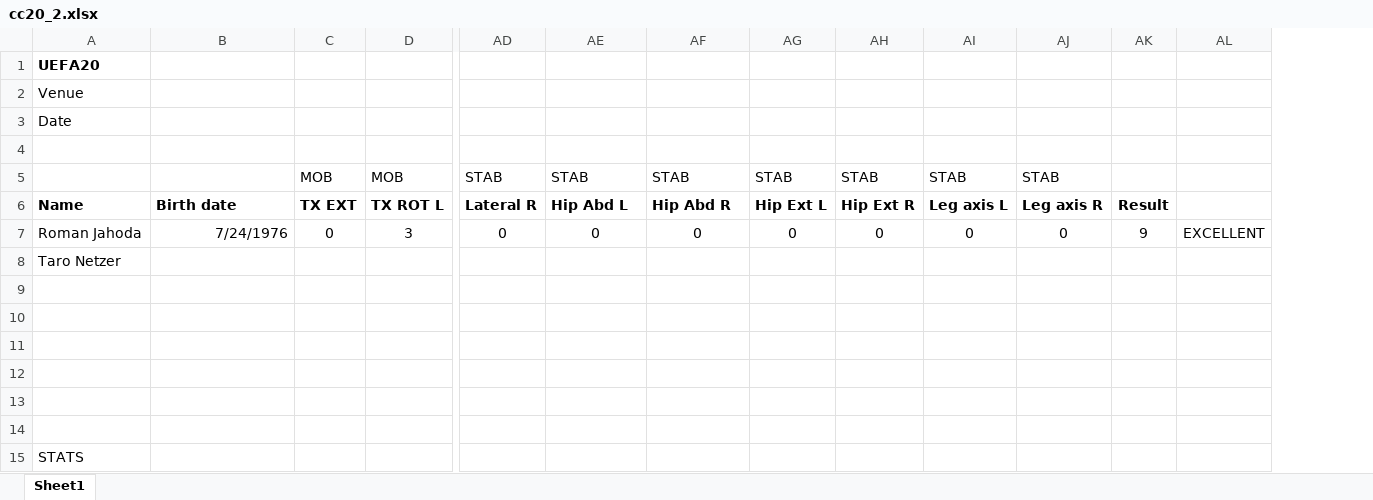
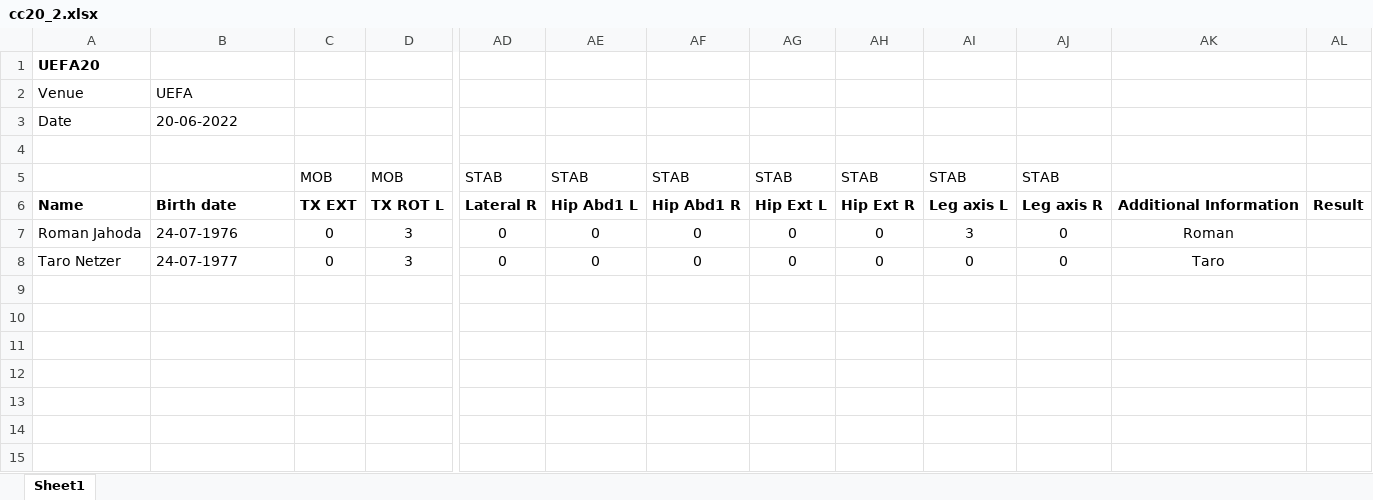
Before and after one commit to aliguliyev/complex-core-project, an Excel workbook: Stage 1.1/src/cc20_2.xlsx, sheet Sheet1, drawn as a sheet; only a part is shown, gaps mark what is left out; values as stored, in another font and other column widths than the file's, no borders; removed rows and columns are numbered as before the commit, all else as after; rows hold the shown columns only; the diff names each change by its address in the sheet, - before the commit and + after, or states it on an @@ line.

```diff
--- a/Stage 1.1/src/cc20_2.xlsx (sheet Sheet1)
+++ b/Stage 1.1/src/cc20_2.xlsx (sheet Sheet1)
+column AK, rows 6-8: Additional Information | Roman | Taro
-column AL, row 7: EXCELLENT
-B2: (empty)
+B2: UEFA
-B3: (empty)
+B3: 20-06-2022
-AE6: Hip Abd L
+AE6: Hip Abd1 L
-AF6: Hip Abd R
+AF6: Hip Abd1 R
-B7: 7/24/1976
+B7: 24-07-1976
-B7 alignment: right
+B7 alignment: left
-AI7: 0
+AI7: 3
-AL7: 9
+AL7: (empty)
-row 8: Taro Netzer
-row 8: (empty)
+row 8: Taro Netzer | 24-07-1977 | 0 | 3 | 0 | 0 | 0 | 0 | 0 | 0 | 0 | Taro
-row 10: (empty)
-row 11: (empty)
-row 12: (empty)
-row 13: (empty)
-row 14: (empty)
-row 15: STATS
```
Also changed, not shown: Stage 1.1/src/cc25_2.xlsx, Stage 1.1/src/core2.xlsx, 2 other files.
